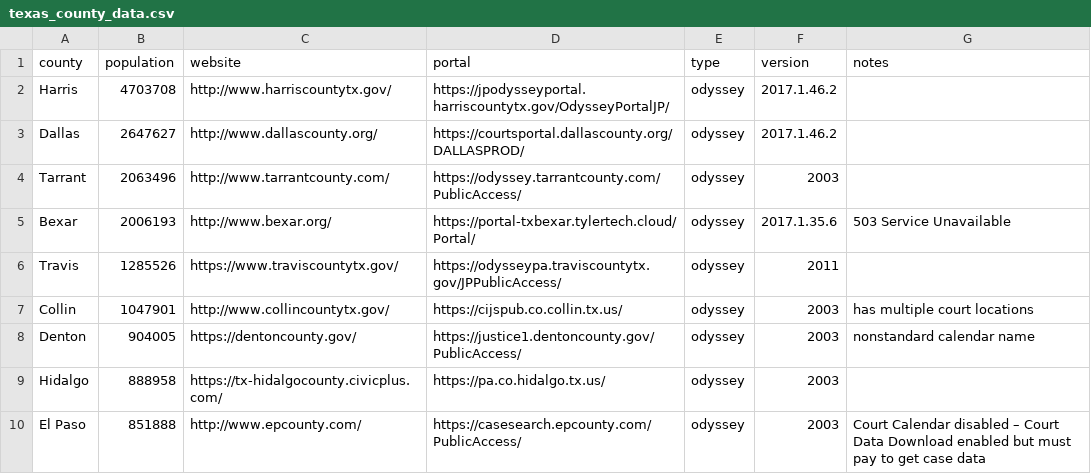
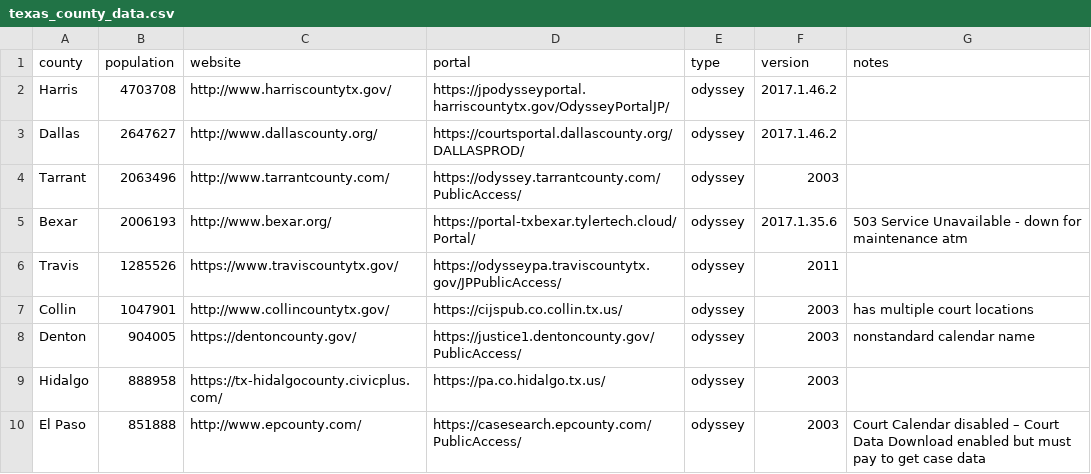
Before and after one commit to open-austin/indigent-defense-stats, a CSV file: resources/texas_county_data.csv, drawn as a sheet; only a part is shown.

Commit message:
add note for bexar

```diff
--- a/resources/texas_county_data.csv
+++ b/resources/texas_county_data.csv
@@ -4,3 +4,3 @@ Dallas,2647627,http://www.dallascounty.org/,https://courtsportal.dallascounty.or
 Tarrant,2063496,http://www.tarrantcounty.com/,https://odyssey.tarrantcounty.com/PublicAccess/,odyssey,2003,
-Bexar,2006193,http://www.bexar.org/,https://portal-txbexar.tylertech.cloud/Portal/,odyssey,2017.1.35.6,503 Service Unavailable
+Bexar,2006193,http://www.bexar.org/,https://portal-txbexar.tylertech.cloud/Portal/,odyssey,2017.1.35.6,503 Service Unavailable - down for maintenance atm
 Travis,1285526,https://www.traviscountytx.gov/,https://odysseypa.traviscountytx.gov/JPPublicAccess/,odyssey,2011,
```
